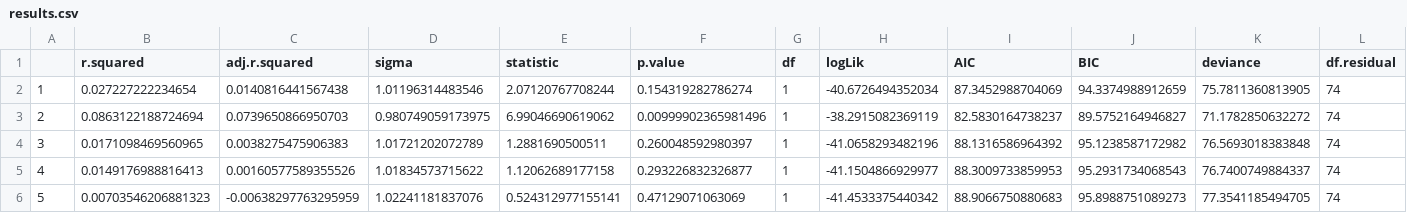
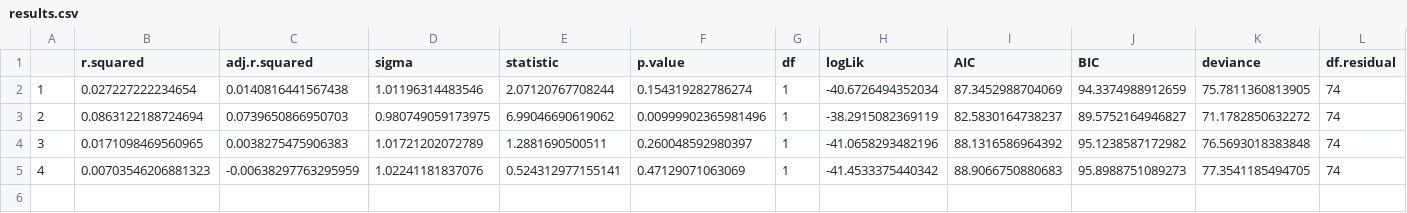
Before and after one commit to Josh-Lee1/eBird-Fire-Index, a CSV file: Output/results.csv, drawn as a sheet; only a part is shown; removed rows and columns are numbered as before the commit, all else as after; rows hold the shown columns only; the diff names each change by its address in the sheet, - before the commit and + after, or states it on an @@ line.

```diff
--- a/Output/results.csv
+++ b/Output/results.csv
-row 5: 4 | 0.0149176988816413 | 0.00160577589355526 | 1.01834573715622 | 1.12062689177158 | 0.293226832326877 | 1 | -41.1504866929977 | 88.3009733859953 | 95.2931734068543 | 76.7400749884337 | 74
-A5: 5
+A5: 4
```
Also changed, not shown: processed_data/severity_data_and_traits.csv, 28 other files.
